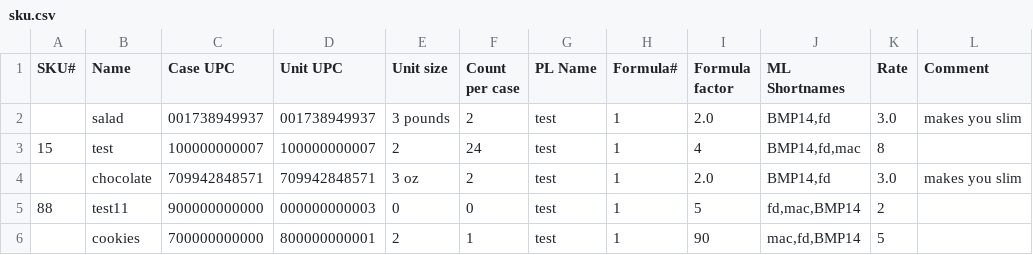
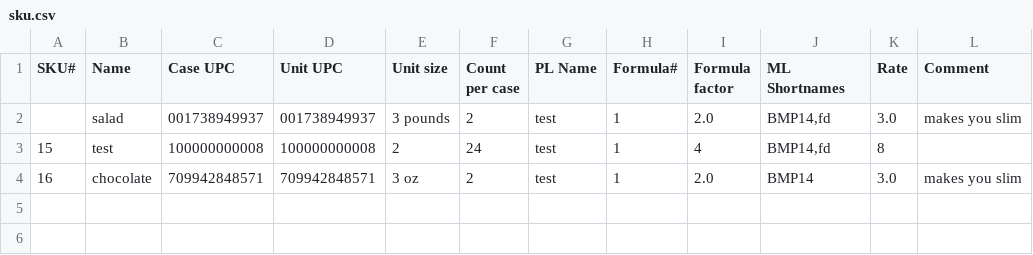
Before and after one commit to davidhzheng1996/HypoMeals, a CSV file: sku.csv, drawn as a sheet.

```diff
--- a/sku.csv
+++ b/sku.csv
@@ -2,5 +2,3 @@ SKU#,Name,Case UPC,Unit UPC,Unit size,Count per case,PL Name,Formula#,Formula fa
 ,salad,001738949937,001738949937,3 pounds,2,test,1,2.0,"BMP14,fd",3.0,makes you slim
-15,test,100000000007,100000000007,2,24,test,1,4,"BMP14,fd,mac",8,
-,chocolate,709942848571,709942848571,3 oz,2,test,1,2.0,"BMP14,fd",3.0,makes you slim
-88,test11,900000000000,000000000003,0,0,test,1,5,"fd,mac,BMP14",2,
-,cookies,700000000000,800000000001,2,1,test,1,90,"mac,fd,BMP14",5,
+15,test,100000000008,100000000008,2,24,test,1,4,"BMP14,fd",8,
+16,chocolate,709942848571,709942848571,3 oz,2,test,1,2.0,"BMP14",3.0,makes you slim
```
Also changed, not shown: 5 other files.
